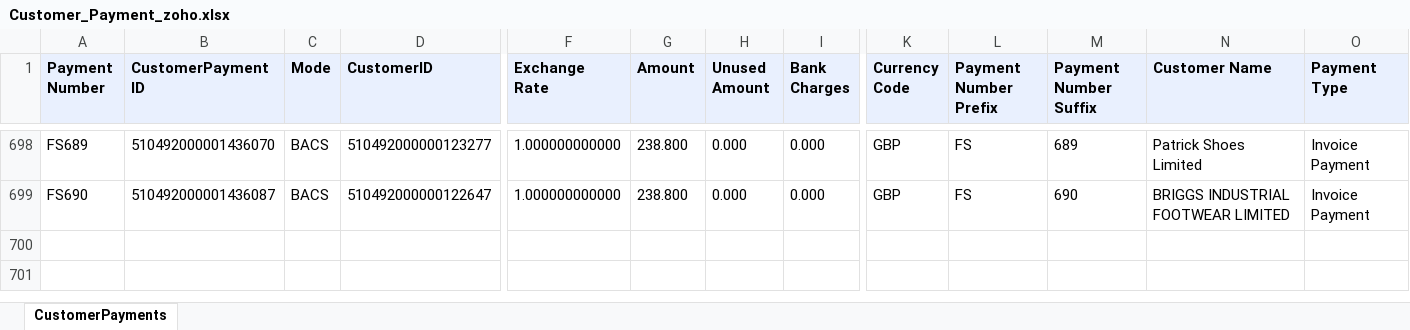
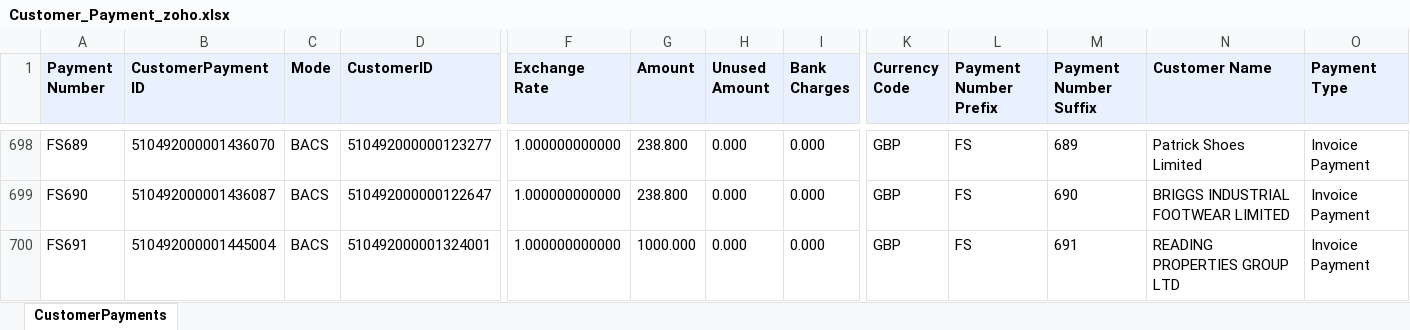
Before and after one commit to dataanalystsparta-netizen/fr_invoices, an Excel workbook: Customer_Payment_zoho.xlsx, sheet CustomerPayments, drawn as a sheet; only a part is shown, gaps mark what is left out; values as stored, in another font and other column widths than the file's, no borders; rows hold the shown columns only; the diff names each change by its address in the sheet, - before the commit and + after, or states it on an @@ line.

```diff
--- a/Customer_Payment_zoho.xlsx (sheet CustomerPayments)
+++ b/Customer_Payment_zoho.xlsx (sheet CustomerPayments)
+row 700: FS691 | 510492000001445004 | BACS | 510492000001324001 | 1.000000000000 | 1000.000 | 0.000 | 0.000 | GBP | FS | 691 | READING PROPERTIES GROUP LTD | Invoice Payment
```
Also changed, not shown: AR_current_zoho.xlsx, AR_overdue_zoho.xlsx, 1 other file.
